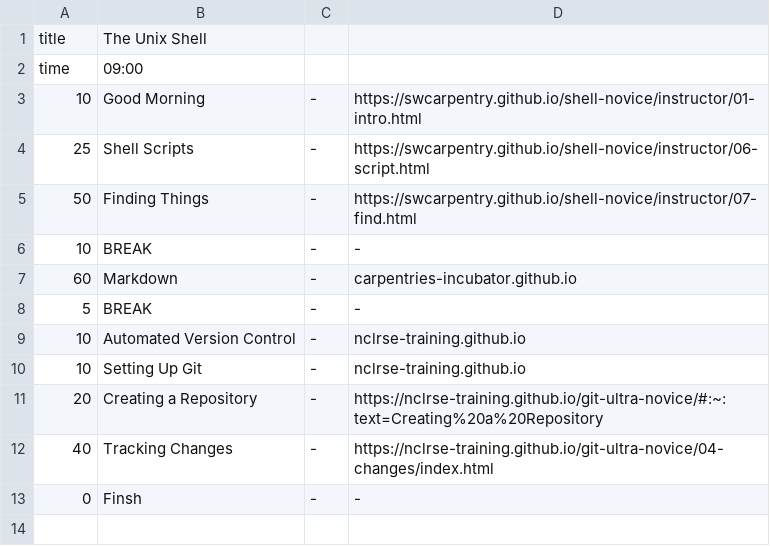
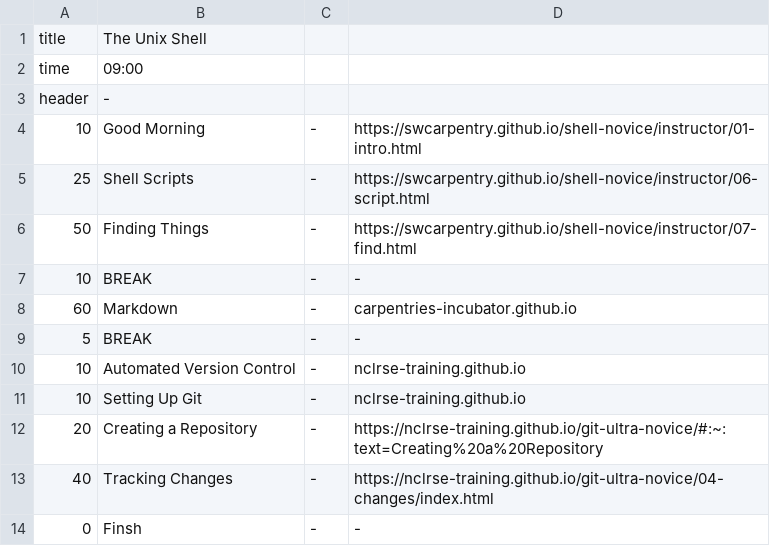
Before and after one commit to NewcastleRSE/WorkshopScheduler_Java, a CSV file: workshopschedules/4_day_workshop_day_2.csv, drawn as a sheet; the diff names each change by its address in the sheet, - before the commit and + after, or states it on an @@ line.

```diff
--- a/workshopschedules/4_day_workshop_day_2.csv
+++ b/workshopschedules/4_day_workshop_day_2.csv
+row 3: header | -
```
Also changed, not shown: workshopschedules/4_day_workshop_day_1.csv, workshopschedules/GitHub.csv, 9 other files.
